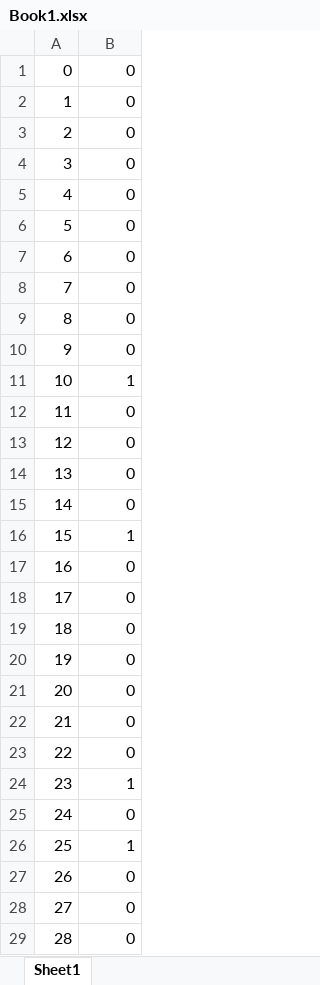
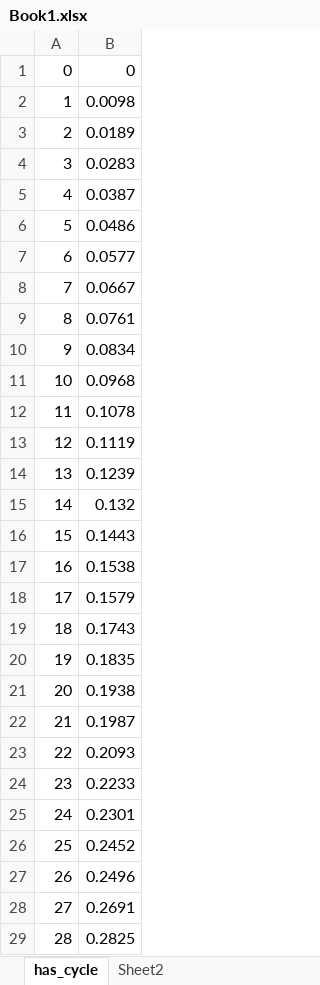
Before and after one commit to mridarora/2XB3, an Excel workbook: Lab07/Book1.xlsx, sheet has_cycle, drawn as a sheet; only a part is shown; values as stored, in another font and other column widths than the file's, no borders; charts and pictures not drawn; the diff covers the shown part only; the diff names each change by its address in the sheet, - before the commit and + after, or states it on an @@ line.

```diff
--- a/Lab07/Book1.xlsx (sheet has_cycle)
+++ b/Lab07/Book1.xlsx (sheet has_cycle)
-sheet tab: Sheet1
+sheet tab: has_cycle
+sheet tab: Sheet2
-B2: 0
+B2: 0.0098
-B3: 0
+B3: 0.0189
-B4: 0
+B4: 0.0283
-B5: 0
+B5: 0.0387
-B6: 0
+B6: 0.0486
-B7: 0
+B7: 0.0577
-B8: 0
+B8: 0.0667
-B9: 0
+B9: 0.0761
-B10: 0
+B10: 0.0834
-B11: 1
+B11: 0.0968
-B12: 0
+B12: 0.1078
-B13: 0
+B13: 0.1119
-B14: 0
+B14: 0.1239
-B15: 0
+B15: 0.132
-B16: 1
+B16: 0.1443
-B17: 0
+B17: 0.1538
-B18: 0
+B18: 0.1579
-B19: 0
+B19: 0.1743
-B20: 0
+B20: 0.1835
-B21: 0
+B21: 0.1938
-B22: 0
+B22: 0.1987
-B23: 0
+B23: 0.2093
-B24: 1
+B24: 0.2233
-B25: 0
+B25: 0.2301
-B26: 1
+B26: 0.2452
-B27: 0
+B27: 0.2496
-B28: 0
+B28: 0.2691
-B29: 0
+B29: 0.2825
```
Also changed, not shown: 57 edited cells elsewhere in this sheet, charts or pictures, 3 other files.
